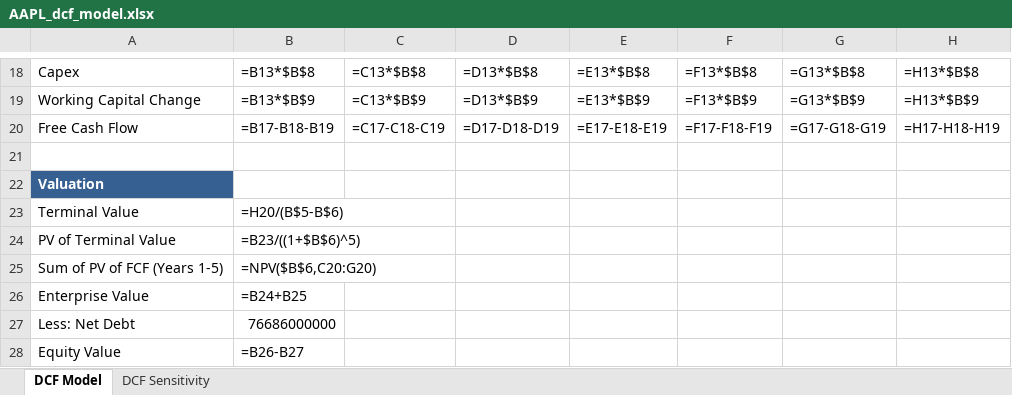
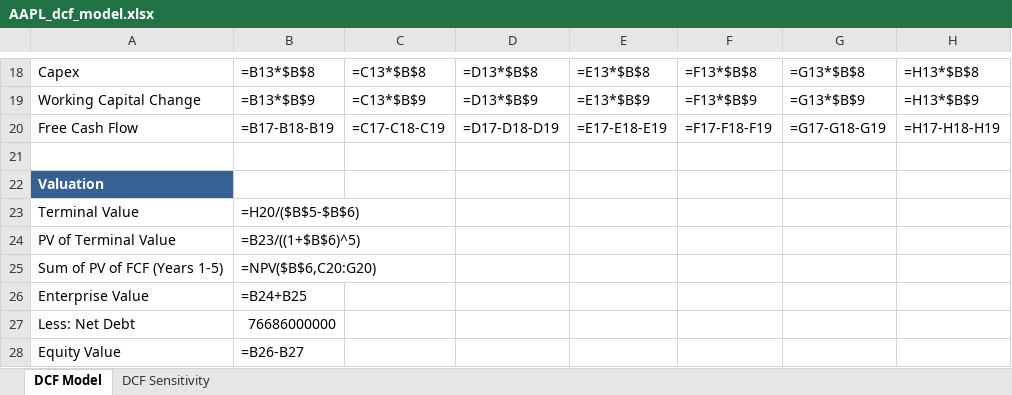
Before and after one commit to Brobertmod/equity-valuation-models, an Excel workbook: output/AAPL_dcf_model.xlsx, sheet DCF Model, drawn as a sheet; only a part is shown, gaps mark what is left out; values as stored, in another font and other column widths than the file's, no borders; formulas without a stored value are shown as written; the diff names each change by its address in the sheet, - before the commit and + after, or states it on an @@ line.

```diff
--- a/output/AAPL_dcf_model.xlsx (sheet DCF Model)
+++ b/output/AAPL_dcf_model.xlsx (sheet DCF Model)
-B23: =H20/(B$5-B$6)
+B23: =H20/($B$5-$B$6)
```
Also changed, not shown: output/AAPL_ev_ebitda_model.xlsx, output/AAPL_ev_sales_model.xlsx, 4 other files.
